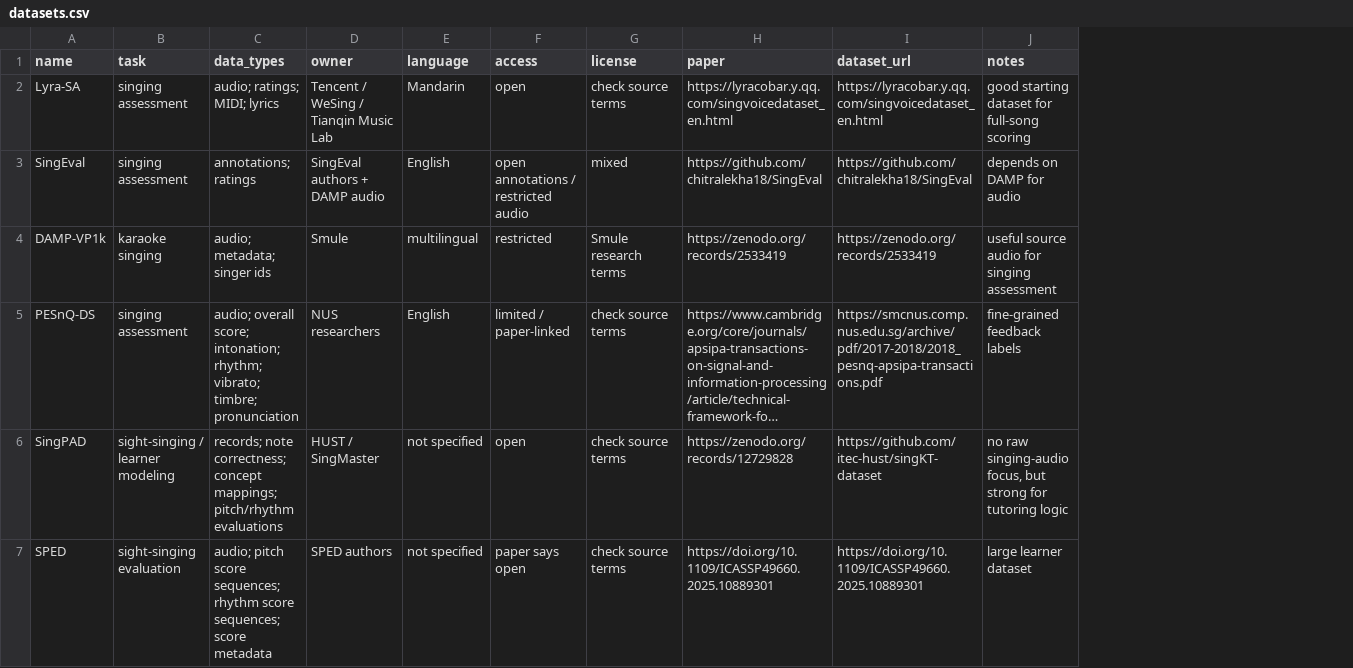
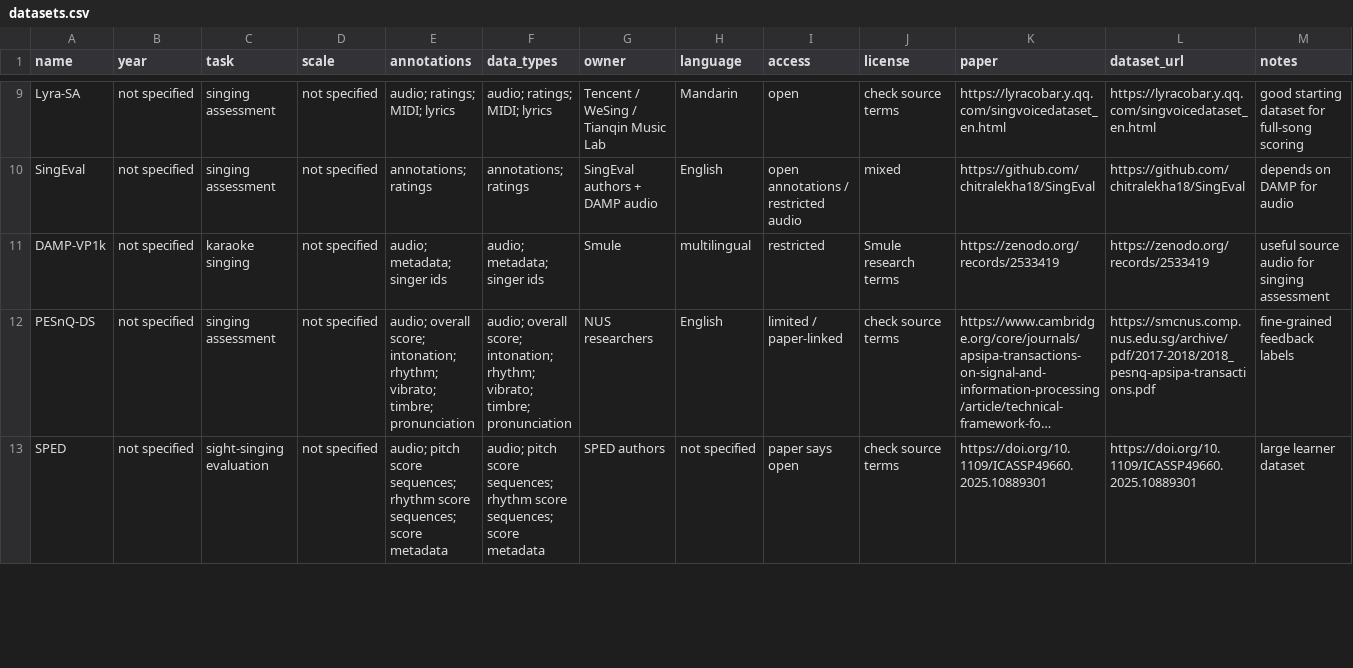
Before and after one commit to charisrenee/VocalCoachingDatasets, a CSV file: datasets.csv, drawn as a sheet; only a part is shown, gaps mark what is left out; long unchanged cells end in …; removed rows and columns are numbered as before the commit, all else as after; the diff covers the shown part only; the diff names each change by its address in the sheet, - before the commit and + after, or states it on an @@ line.

```diff
--- a/datasets.csv
+++ b/datasets.csv
+column B (year), rows 9-13: all not specified
+column D (scale), rows 9-13: all not specified
+column E (annotations), rows 9-13: audio; ratings; MIDI; lyrics | annotations; ratings | audio; metadata; singer ids | audio; overall score; intonation; rhythm; vibrato; timbre; pronunciation | audio; pitch score sequences; rhythm score sequences; score metadata
-row 6: SingPAD | sight-singing / learner modeling | records; note correctness; concept mappings; pitch/rhythm evaluations | HUST / SingMaster | not specified | open | check source terms | https://zenodo.org/records/12729828 | https://github.com/itec-hust/singKT-dataset | no raw singing-audio focus, but strong for tutoring logic
```
Also changed, not shown: 3 added rows and 4 moved rows elsewhere in this file, 1 other file.
